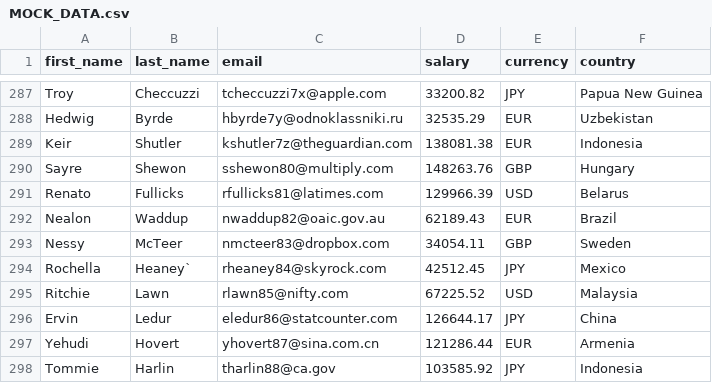
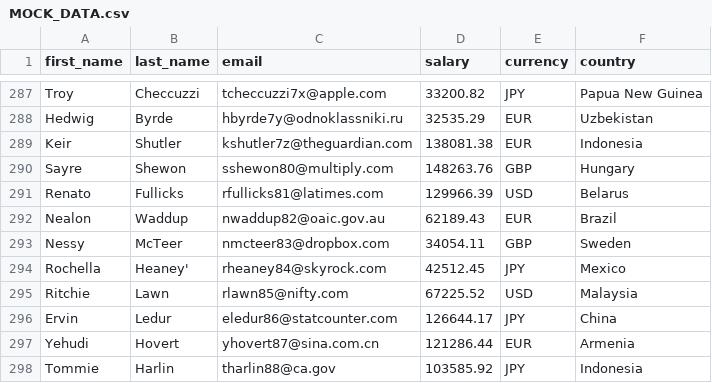
Before and after one commit to cloudala/Employee-Management-App, a CSV file: src/main/resources/MOCK_DATA.csv, drawn as a sheet; only a part is shown, gaps mark what is left out.

```diff
--- a/src/main/resources/MOCK_DATA.csv
+++ b/src/main/resources/MOCK_DATA.csv
@@ -293,3 +293,3 @@ Nealon,Waddup,nwaddup82@oaic.gov.au,62189.43,EUR,Brazil
 Nessy,McTeer,nmcteer83@dropbox.com,34054.11,GBP,Sweden
-Rochella,Heaney`,rheaney84@skyrock.com,42512.45,JPY,Mexico
+Rochella,Heaney',rheaney84@skyrock.com,42512.45,JPY,Mexico
 Ritchie,Lawn,rlawn85@nifty.com,67225.52,USD,Malaysia
```
Also changed, not shown: 13 other files.
